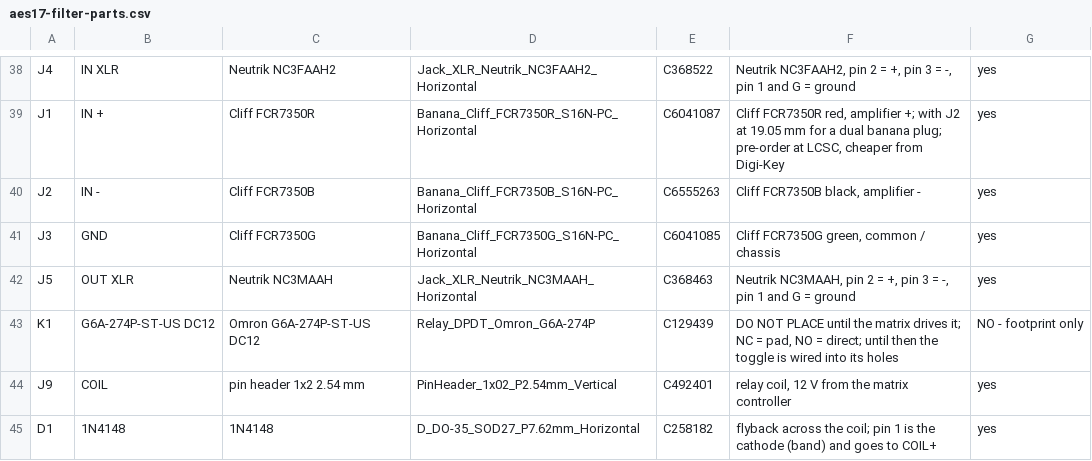
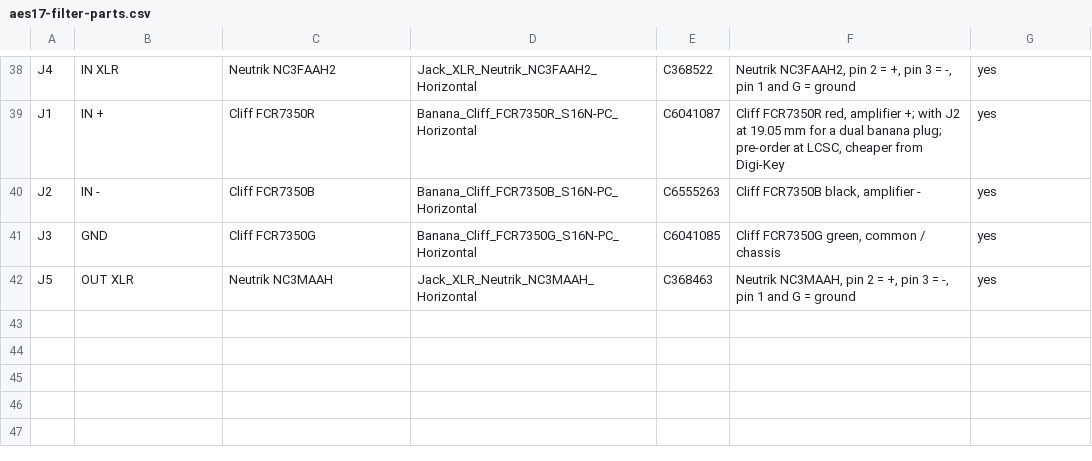
Before and after one commit to ToxSox/aes17_filter, a CSV file: hardware/fab/aes17-filter-parts.csv, drawn as a sheet; only a part is shown, gaps mark what is left out.

```diff
--- a/hardware/fab/aes17-filter-parts.csv
+++ b/hardware/fab/aes17-filter-parts.csv
@@ -42,4 +42 @@ J3,GND,Cliff FCR7350G,Banana_Cliff_FCR7350G_S16N-PC_Horizontal,C6041085,"Cliff F
 J5,OUT XLR,Neutrik NC3MAAH,Jack_XLR_Neutrik_NC3MAAH_Horizontal,C368463,"Neutrik NC3MAAH, pin 2 = +, pin 3 = -, pin 1 and G = ground",yes
-K1,G6A-274P-ST-US DC12,Omron G6A-274P-ST-US DC12,Relay_DPDT_Omron_G6A-274P,C129439,"DO NOT PLACE until the matrix drives it; NC = pad, NO = direct; until then the toggle is wired into its holes",NO - footprint only
-J9,COIL,pin header 1x2 2.54 mm,PinHeader_1x02_P2.54mm_Vertical,C492401,"relay coil, 12 V from the matrix controller",yes
-D1,1N4148,1N4148,D_DO-35_SOD27_P7.62mm_Horizontal,C258182,flyback across the coil; pin 1 is the cathode (band) and goes to COIL+,yes
```
Also changed, not shown: hardware/fab/aes17-filter-bom.csv, hardware/fab/aes17-filter-cpl.csv, 21 other files.
